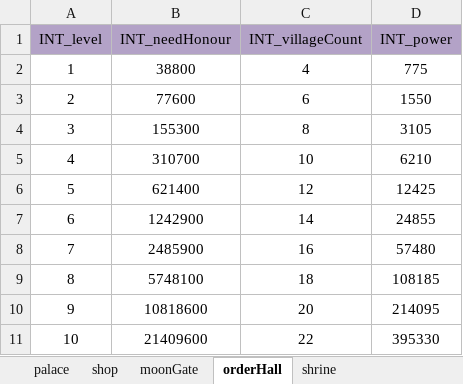
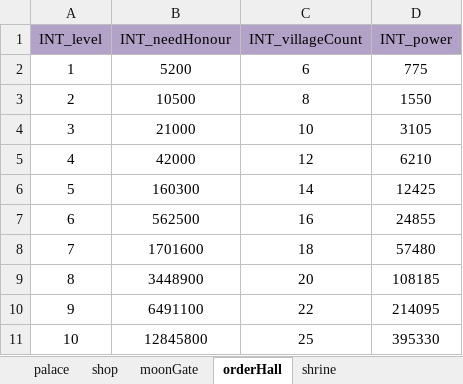
Before and after one commit to ModunZhang/kod_docs, an Excel workbook: datas/shared/AllianceBuilding.xlsx, sheet orderHall, drawn as a sheet; values as stored, in another font and other column widths than the file's, no borders; the diff names each change by its address in the sheet, - before the commit and + after, or states it on an @@ line.

```diff
--- a/datas/shared/AllianceBuilding.xlsx (sheet orderHall)
+++ b/datas/shared/AllianceBuilding.xlsx (sheet orderHall)
-B2 (INT_needHonour): 38800
+B2 (INT_needHonour): 5200
-C2 (INT_villageCount): 4
+C2 (INT_villageCount): 6
-B3 (INT_needHonour): 77600
+B3 (INT_needHonour): 10500
-C3 (INT_villageCount): 6
+C3 (INT_villageCount): 8
-B4 (INT_needHonour): 155300
+B4 (INT_needHonour): 21000
-C4 (INT_villageCount): 8
+C4 (INT_villageCount): 10
-B5 (INT_needHonour): 310700
+B5 (INT_needHonour): 42000
-C5 (INT_villageCount): 10
+C5 (INT_villageCount): 12
-B6 (INT_needHonour): 621400
+B6 (INT_needHonour): 160300
-C6 (INT_villageCount): 12
+C6 (INT_villageCount): 14
-B7 (INT_needHonour): 1242900
+B7 (INT_needHonour): 562500
-C7 (INT_villageCount): 14
+C7 (INT_villageCount): 16
-B8 (INT_needHonour): 2485900
+B8 (INT_needHonour): 1701600
-C8 (INT_villageCount): 16
+C8 (INT_villageCount): 18
-B9 (INT_needHonour): 5748100
+B9 (INT_needHonour): 3448900
-C9 (INT_villageCount): 18
+C9 (INT_villageCount): 20
-B10 (INT_needHonour): 10818600
+B10 (INT_needHonour): 6491100
-C10 (INT_villageCount): 20
+C10 (INT_villageCount): 22
-B11 (INT_needHonour): 21409600
+B11 (INT_needHonour): 12845800
-C11 (INT_villageCount): 22
+C11 (INT_villageCount): 25
```
Also changed, not shown: sheet moonGate, sheet palace, sheet shop, sheet shrine, datas/shared/AllianceInitData.xlsx, datas/shared/PlayerVillageExp.xlsx.
